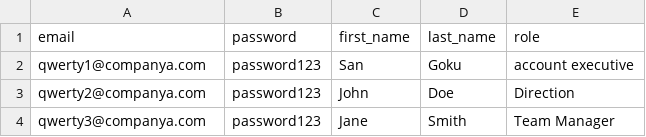
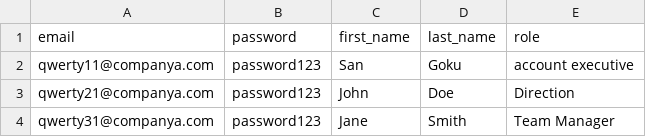
Before and after one commit to yasssmk/SalesCommands, a CSV file: TEST csv/COMPANY A/batch_create_users.csv, drawn as a sheet.

```diff
--- a/TEST csv/COMPANY A/batch_create_users.csv
+++ b/TEST csv/COMPANY A/batch_create_users.csv
@@ -1,4 +1,4 @@
 email,password,first_name,last_name,role
-qwerty1@companya.com,password123,San,Goku,account executive
-qwerty2@companya.com,password123,John,Doe,Direction
-qwerty3@companya.com,password123,Jane,Smith,Team Manager
+qwerty11@companya.com,password123,San,Goku,account executive
+qwerty21@companya.com,password123,John,Doe,Direction
+qwerty31@companya.com,password123,Jane,Smith,Team Manager
```
Also changed, not shown: 8 other files.
